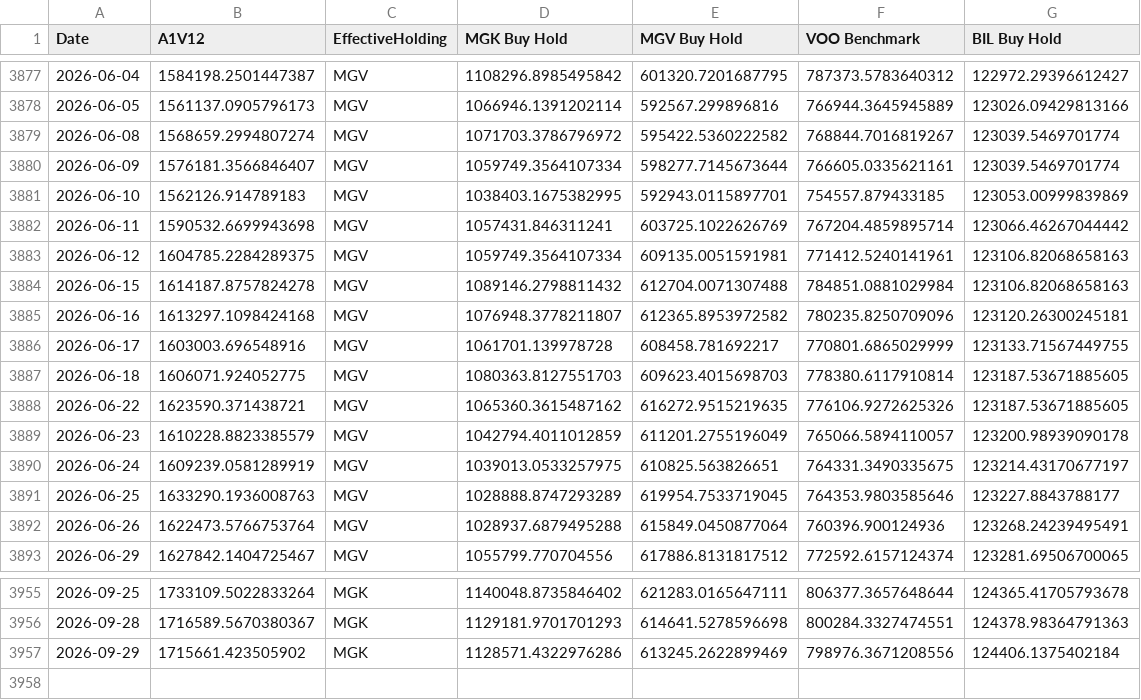
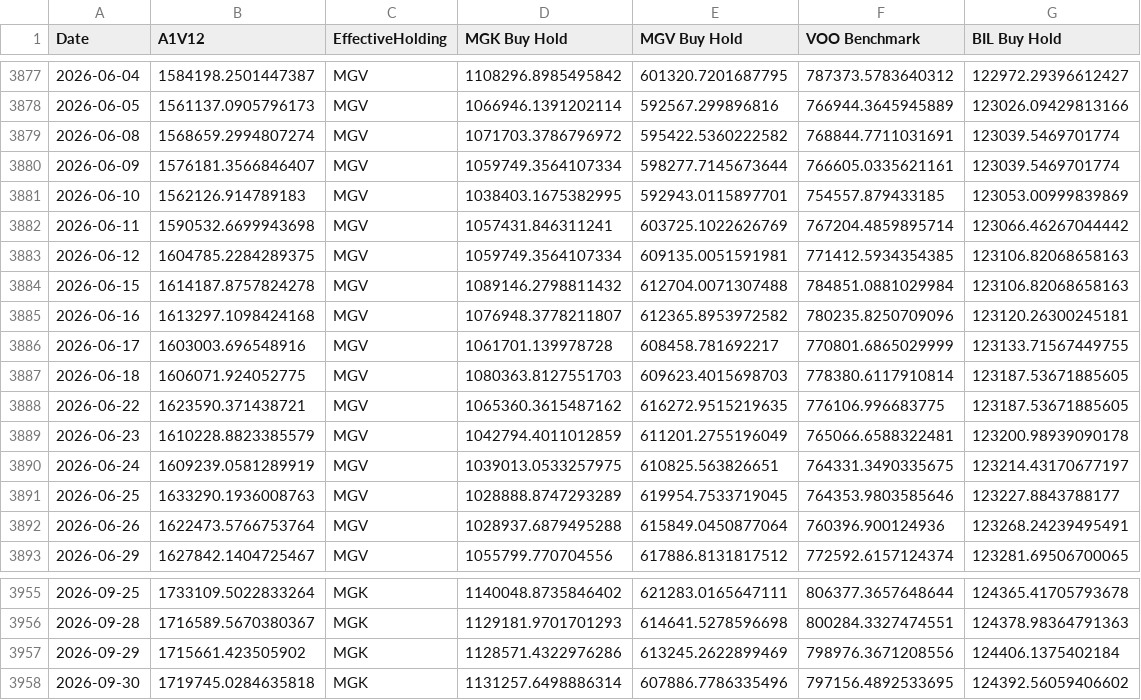
Before and after one commit to wesl8n-sketch/A1V12-Dashboard, a CSV file: Data/Tactical_Daily_Values.csv, drawn as a sheet; only a part is shown, gaps mark what is left out.

```diff
--- a/Data/Tactical_Daily_Values.csv
+++ b/Data/Tactical_Daily_Values.csv
@@ -3878,3 +3878,3 @@ Date,A1V12,EffectiveHolding,MGK Buy Hold,MGV Buy Hold,VOO Benchmark,BIL Buy Hold
 2026-06-05,1561137.0905796173,MGV,1066946.1391202114,592567.299896816,766944.3645945889,123026.09429813166
-2026-06-08,1568659.2994807274,MGV,1071703.3786796972,595422.5360222582,768844.7016819267,123039.5469701774
+2026-06-08,1568659.2994807274,MGV,1071703.3786796972,595422.5360222582,768844.7711031691,123039.5469701774
 2026-06-09,1576181.3566846407,MGV,1059749.3564107334,598277.7145673644,766605.0335621161,123039.5469701774
@@ -3882,3 +3882,3 @@ Date,A1V12,EffectiveHolding,MGK Buy Hold,MGV Buy Hold,VOO Benchmark,BIL Buy Hold
 2026-06-11,1590532.6699943698,MGV,1057431.846311241,603725.1022626769,767204.4859895714,123066.46267044442
-2026-06-12,1604785.2284289375,MGV,1059749.3564107334,609135.0051591981,771412.5240141961,123106.82068658163
+2026-06-12,1604785.2284289375,MGV,1059749.3564107334,609135.0051591981,771412.5934354385,123106.82068658163
 2026-06-15,1614187.8757824278,MGV,1089146.2798811432,612704.0071307488,784851.0881029984,123106.82068658163
@@ -3887,4 +3887,4 @@ Date,A1V12,EffectiveHolding,MGK Buy Hold,MGV Buy Hold,VOO Benchmark,BIL Buy Hold
 2026-06-18,1606071.924052775,MGV,1080363.8127551703,609623.4015698703,778380.6117910814,123187.53671885605
-2026-06-22,1623590.371438721,MGV,1065360.3615487162,616272.9515219635,776106.9272625326,123187.53671885605
-2026-06-23,1610228.8823385579,MGV,1042794.4011012859,611201.2755196049,765066.5894110057,123200.98939090178
+2026-06-22,1623590.371438721,MGV,1065360.3615487162,616272.9515219635,776106.996683775,123187.53671885605
+2026-06-23,1610228.8823385579,MGV,1042794.4011012859,611201.2755196049,765066.6588322481,123200.98939090178
 2026-06-24,1609239.0581289919,MGV,1039013.0533257975,610825.563826651,764331.3490335675,123214.43170677197
@@ -3957 +3957,2 @@ Date,A1V12,EffectiveHolding,MGK Buy Hold,MGV Buy Hold,VOO Benchmark,BIL Buy Hold
 2026-09-29,1715661.423505902,MGK,1128571.4322976286,613245.2622899469,798976.3671208556,124406.1375402184
+2026-09-30,1719745.0284635818,MGK,1131257.6498886314,607886.7786335496,797156.4892533695,124392.56059406602
```
Also changed, not shown: Data/Alpha_Overlay_Daily_Values.csv, Data/Composite_Dividends.csv, 26 other files.
